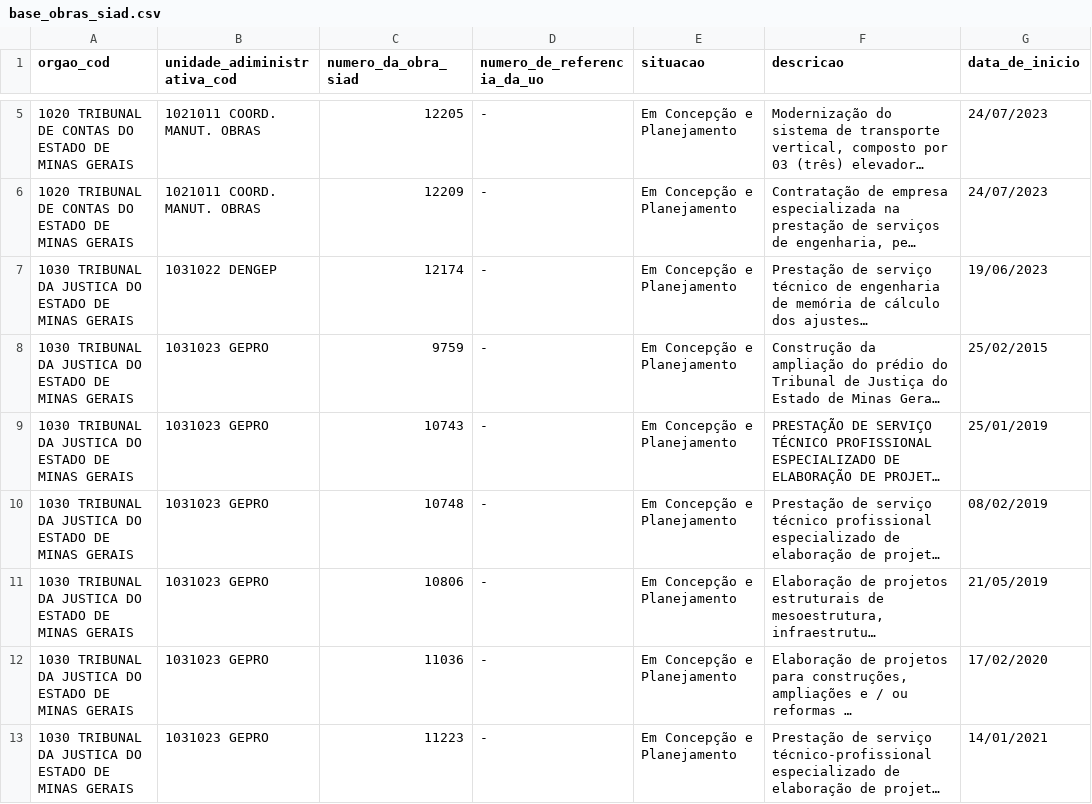
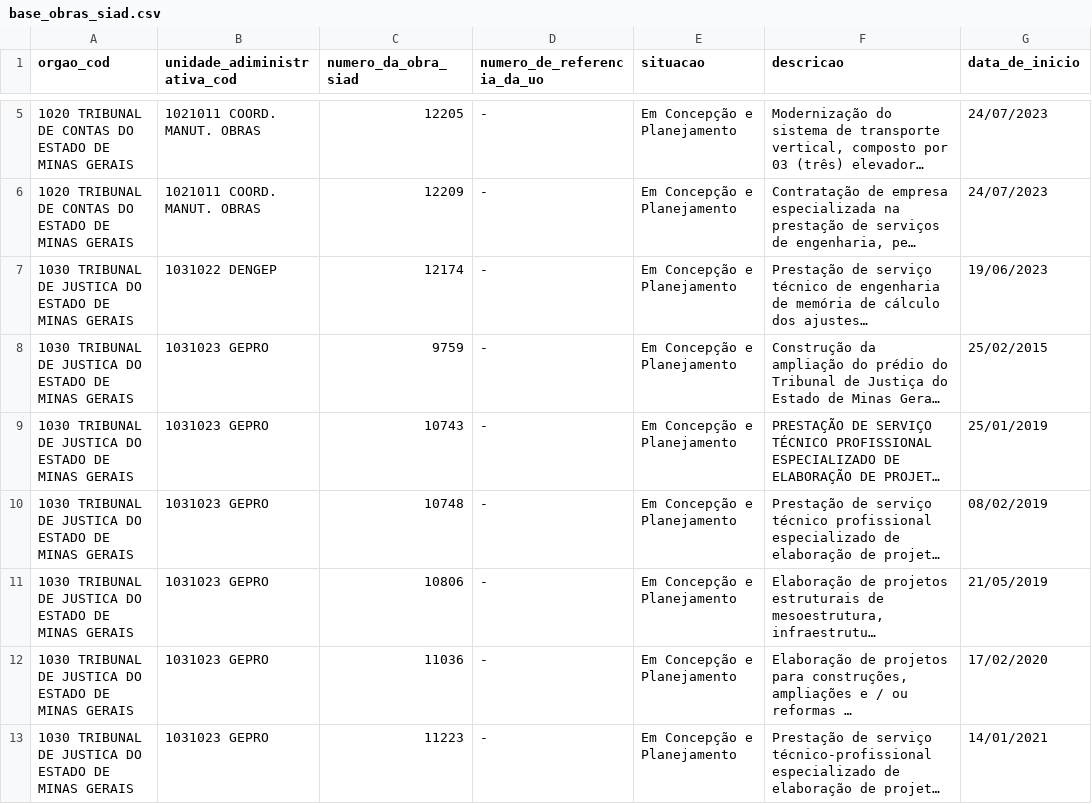
Before and after one commit to splor-mg/loa-2024-dados, a CSV file: data/base_obras_siad.csv, drawn as a sheet; only a part is shown, gaps mark what is left out; long unchanged cells end in …; the diff covers the shown part only; the diff names each change by its address in the sheet, - before the commit and + after, or states it on an @@ line.

```diff
--- a/data/base_obras_siad.csv
+++ b/data/base_obras_siad.csv
-A7:A13 (orgao_cod): 1030 TRIBUNAL DA JUSTICA DO…
+A7:A13 (orgao_cod): 1030 TRIBUNAL DE JUSTICA DO…
```
Also changed, not shown: 1 added row and 75 edited cells elsewhere in this file, data/base_categoria_pessoal.csv, data/base_orcam_receita_fiscal.csv, 6 other files.
